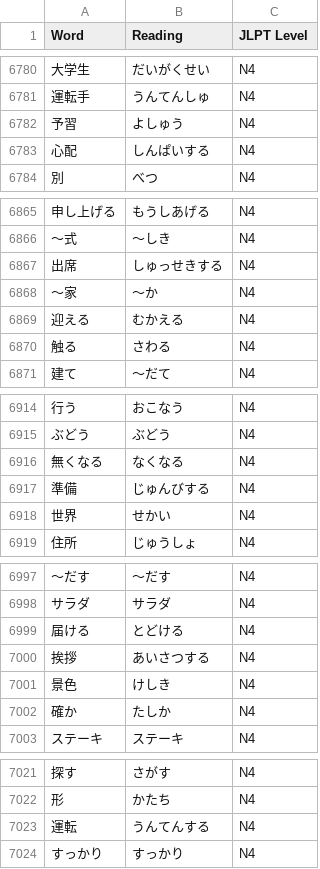
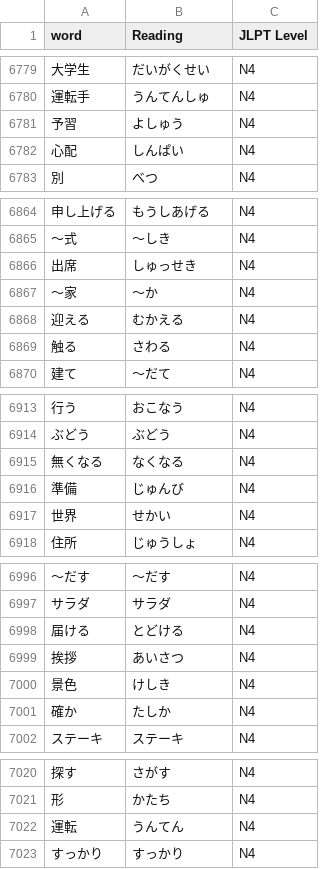
Before and after one commit to jotyot/nichiikkai, a CSV file: backend/Words/jlpt_vocab.csv, drawn as a sheet; only a part is shown, gaps mark what is left out; the diff covers the shown part only.

```diff
--- a/backend/Words/jlpt_vocab.csv
+++ b/backend/Words/jlpt_vocab.csv
@@ -1 +1 @@
-Word,Reading,JLPT Level
+word,Reading,JLPT Level
@@ -6782,3 +6781,3 @@ Word,Reading,JLPT Level
 予習,よしゅう,N4
-心配,しんぱいする,N4
+心配,しんぱい,N4
 別,べつ,N4
@@ -6866,3 +6865,3 @@ Word,Reading,JLPT Level
 ～式,～しき,N4
-出席,しゅっせきする,N4
+出席,しゅっせき,N4
 ～家,～か,N4
@@ -6916,3 +6915,3 @@ Word,Reading,JLPT Level
 無くなる,なくなる,N4
-準備,じゅんびする,N4
+準備,じゅんび,N4
 世界,せかい,N4
@@ -6999,3 +6998,3 @@ Word,Reading,JLPT Level
 届ける,とどける,N4
-挨拶,あいさつする,N4
+挨拶,あいさつ,N4
 景色,けしき,N4
@@ -7022,3 +7021,3 @@ Word,Reading,JLPT Level
 形,かたち,N4
-運転,うんてんする,N4
+運転,うんてん,N4
 すっかり,すっかり,N4
```
Also changed, not shown: 1 added row, 1 removed row and 33 edited cells elsewhere in this file.
